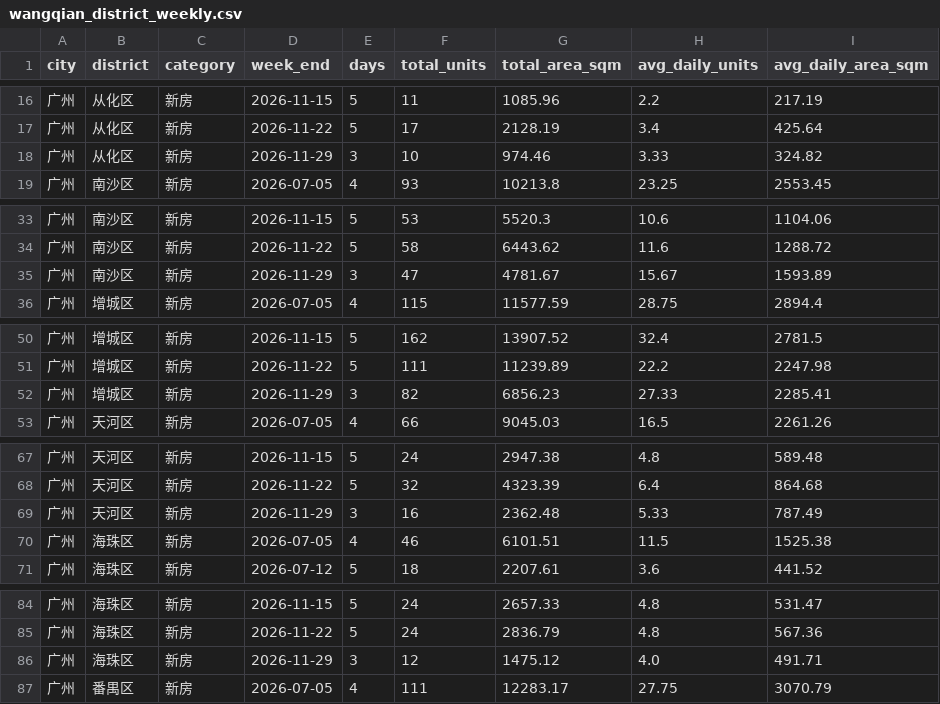
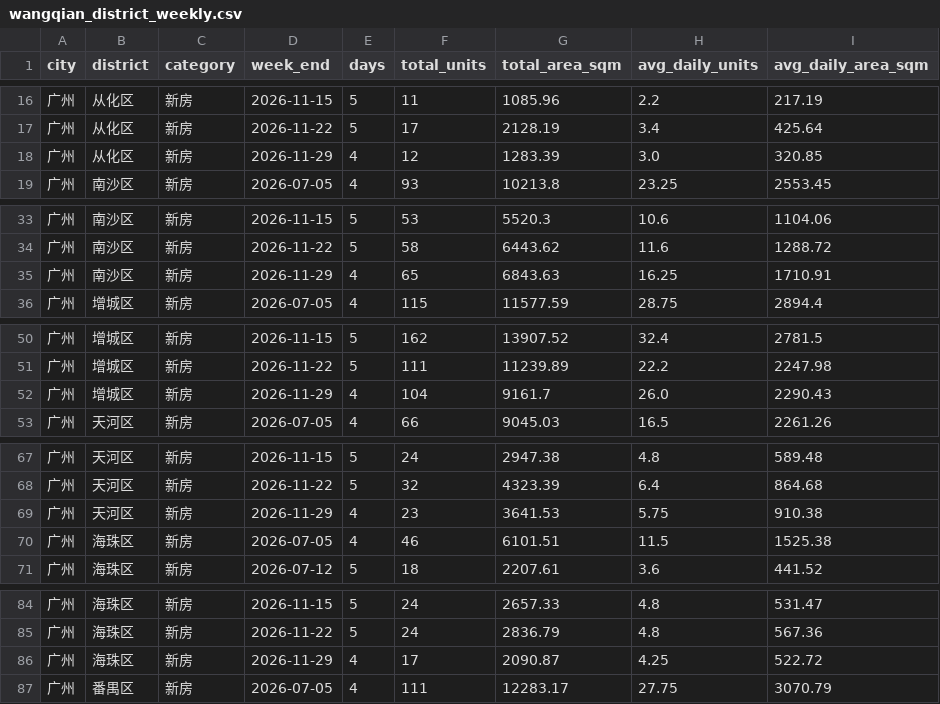
Before and after one commit to xuefeng0324/realty, a CSV file: realty_app/static/seed/wangqian_district_weekly.csv, drawn as a sheet; only a part is shown, gaps mark what is left out; the diff covers the shown part only.

```diff
--- a/realty_app/static/seed/wangqian_district_weekly.csv
+++ b/realty_app/static/seed/wangqian_district_weekly.csv
@@ -17,3 +17,3 @@ city,district,category,week_end,days,total_units,total_area_sqm,avg_daily_units,
 广州,从化区,新房,2026-11-22,5,17,2128.19,3.4,425.64
-广州,从化区,新房,2026-11-29,3,10,974.46,3.33,324.82
+广州,从化区,新房,2026-11-29,4,12,1283.39,3.0,320.85
 广州,南沙区,新房,2026-07-05,4,93,10213.8,23.25,2553.45
@@ -34,3 +34,3 @@ city,district,category,week_end,days,total_units,total_area_sqm,avg_daily_units,
 广州,南沙区,新房,2026-11-22,5,58,6443.62,11.6,1288.72
-广州,南沙区,新房,2026-11-29,3,47,4781.67,15.67,1593.89
+广州,南沙区,新房,2026-11-29,4,65,6843.63,16.25,1710.91
 广州,增城区,新房,2026-07-05,4,115,11577.59,28.75,2894.4
@@ -51,3 +51,3 @@ city,district,category,week_end,days,total_units,total_area_sqm,avg_daily_units,
 广州,增城区,新房,2026-11-22,5,111,11239.89,22.2,2247.98
-广州,增城区,新房,2026-11-29,3,82,6856.23,27.33,2285.41
+广州,增城区,新房,2026-11-29,4,104,9161.7,26.0,2290.43
 广州,天河区,新房,2026-07-05,4,66,9045.03,16.5,2261.26
@@ -68,3 +68,3 @@ city,district,category,week_end,days,total_units,total_area_sqm,avg_daily_units,
 广州,天河区,新房,2026-11-22,5,32,4323.39,6.4,864.68
-广州,天河区,新房,2026-11-29,3,16,2362.48,5.33,787.49
+广州,天河区,新房,2026-11-29,4,23,3641.53,5.75,910.38
 广州,海珠区,新房,2026-07-05,4,46,6101.51,11.5,1525.38
@@ -85,3 +85,3 @@ city,district,category,week_end,days,total_units,total_area_sqm,avg_daily_units,
 广州,海珠区,新房,2026-11-22,5,24,2836.79,4.8,567.36
-广州,海珠区,新房,2026-11-29,3,12,1475.12,4.0,491.71
+广州,海珠区,新房,2026-11-29,4,17,2090.87,4.25,522.72
 广州,番禺区,新房,2026-07-05,4,111,12283.17,27.75,3070.79
```
Also changed, not shown: 30 edited cells elsewhere in this file, realty_app/static/daily_wangqian.csv, realty_app/static/gz_new_house_inventory.csv, 1 other file.
